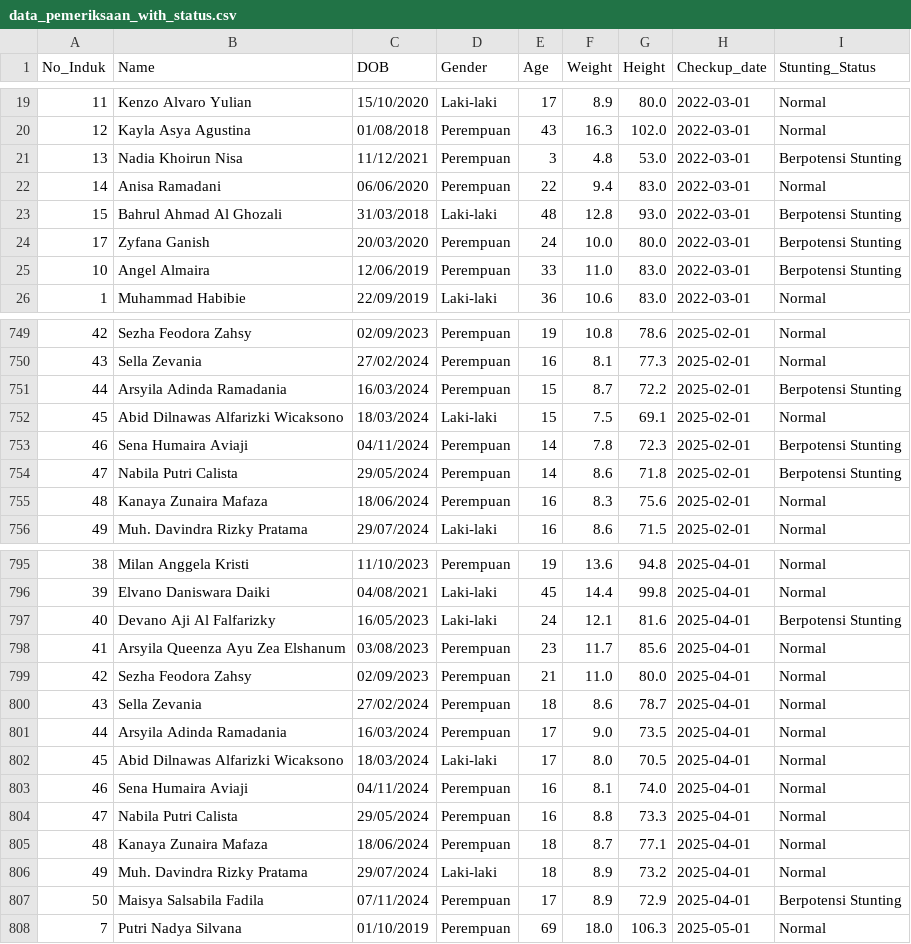
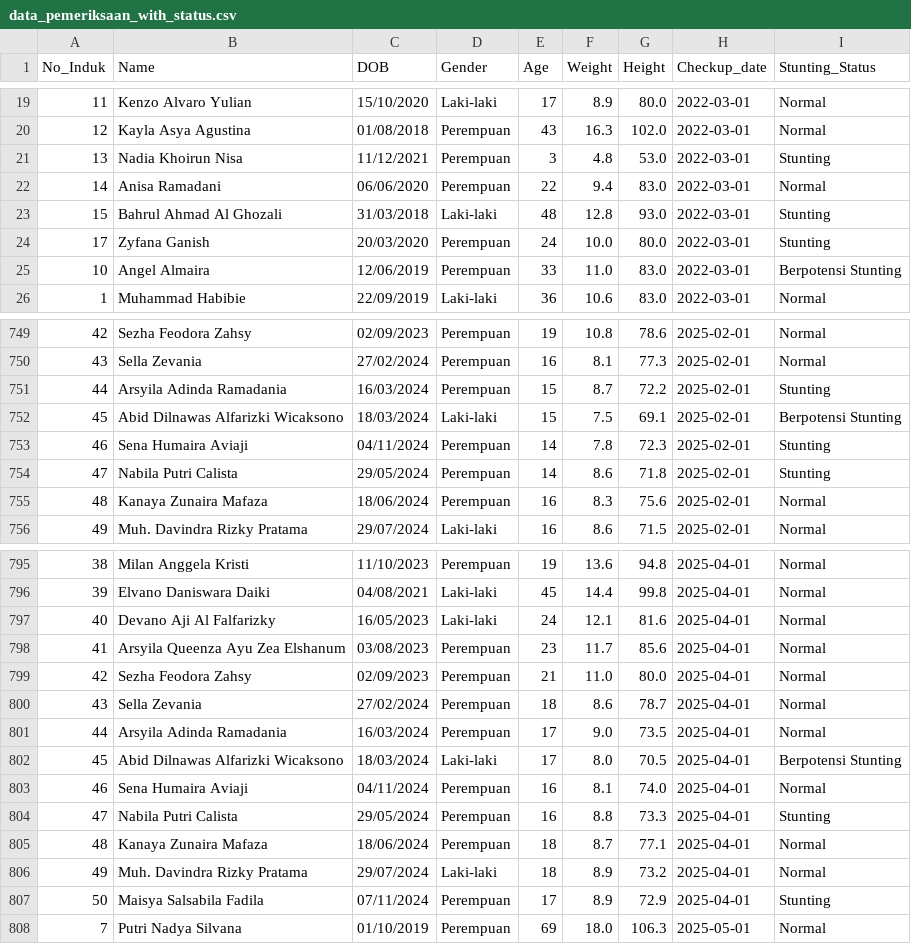
Before and after one commit to Faizz-spec/BackEnd-stunting, a CSV file: public/ml-model/Pemeriksaan/data_pemeriksaan_with_status.csv, drawn as a sheet; only a part is shown, gaps mark what is left out; the diff covers the shown part only.

```diff
--- a/public/ml-model/Pemeriksaan/data_pemeriksaan_with_status.csv
+++ b/public/ml-model/Pemeriksaan/data_pemeriksaan_with_status.csv
@@ -20,6 +20,6 @@ No_Induk,Name,DOB,Gender,Age,Weight,Height,Checkup_date,Stunting_Status
 12,Kayla Asya Agustina,01/08/2018,Perempuan,43,16.3,102.0,2022-03-01,Normal
-13,Nadia Khoirun Nisa,11/12/2021,Perempuan,3,4.8,53.0,2022-03-01,Berpotensi Stunting
+13,Nadia Khoirun Nisa,11/12/2021,Perempuan,3,4.8,53.0,2022-03-01,Stunting
 14,Anisa Ramadani,06/06/2020,Perempuan,22,9.4,83.0,2022-03-01,Normal
-15,Bahrul Ahmad Al Ghozali,31/03/2018,Laki-laki,48,12.8,93.0,2022-03-01,Berpotensi Stunting
-17,Zyfana Ganish,20/03/2020,Perempuan,24,10.0,80.0,2022-03-01,Berpotensi Stunting
+15,Bahrul Ahmad Al Ghozali,31/03/2018,Laki-laki,48,12.8,93.0,2022-03-01,Stunting
+17,Zyfana Ganish,20/03/2020,Perempuan,24,10.0,80.0,2022-03-01,Stunting
 10,Angel Almaira,12/06/2019,Perempuan,33,11.0,83.0,2022-03-01,Berpotensi Stunting
@@ -750,6 +750,6 @@ No_Induk,Name,DOB,Gender,Age,Weight,Height,Checkup_date,Stunting_Status
 43,Sella Zevania,27/02/2024,Perempuan,16,8.1,77.3,2025-02-01,Normal
-44,Arsyila Adinda Ramadania,16/03/2024,Perempuan,15,8.7,72.2,2025-02-01,Berpotensi Stunting
-45,Abid Dilnawas Alfarizki Wicaksono,18/03/2024,Laki-laki,15,7.5,69.1,2025-02-01,Normal
-46,Sena Humaira Aviaji,04/11/2024,Perempuan,14,7.8,72.3,2025-02-01,Berpotensi Stunting
-47,Nabila Putri Calista,29/05/2024,Perempuan,14,8.6,71.8,2025-02-01,Berpotensi Stunting
+44,Arsyila Adinda Ramadania,16/03/2024,Perempuan,15,8.7,72.2,2025-02-01,Stunting
+45,Abid Dilnawas Alfarizki Wicaksono,18/03/2024,Laki-laki,15,7.5,69.1,2025-02-01,Berpotensi Stunting
+46,Sena Humaira Aviaji,04/11/2024,Perempuan,14,7.8,72.3,2025-02-01,Stunting
+47,Nabila Putri Calista,29/05/2024,Perempuan,14,8.6,71.8,2025-02-01,Stunting
 48,Kanaya Zunaira Mafaza,18/06/2024,Perempuan,16,8.3,75.6,2025-02-01,Normal
@@ -796,3 +796,3 @@ No_Induk,Name,DOB,Gender,Age,Weight,Height,Checkup_date,Stunting_Status
 39,Elvano Daniswara Daiki,04/08/2021,Laki-laki,45,14.4,99.8,2025-04-01,Normal
-40,Devano Aji Al Falfarizky,16/05/2023,Laki-laki,24,12.1,81.6,2025-04-01,Berpotensi Stunting
+40,Devano Aji Al Falfarizky,16/05/2023,Laki-laki,24,12.1,81.6,2025-04-01,Normal
 41,Arsyila Queenza Ayu Zea Elshanum,03/08/2023,Perempuan,23,11.7,85.6,2025-04-01,Normal
@@ -801,8 +801,8 @@ No_Induk,Name,DOB,Gender,Age,Weight,Height,Checkup_date,Stunting_Status
 44,Arsyila Adinda Ramadania,16/03/2024,Perempuan,17,9.0,73.5,2025-04-01,Normal
-45,Abid Dilnawas Alfarizki Wicaksono,18/03/2024,Laki-laki,17,8.0,70.5,2025-04-01,Normal
+45,Abid Dilnawas Alfarizki Wicaksono,18/03/2024,Laki-laki,17,8.0,70.5,2025-04-01,Berpotensi Stunting
 46,Sena Humaira Aviaji,04/11/2024,Perempuan,16,8.1,74.0,2025-04-01,Normal
-47,Nabila Putri Calista,29/05/2024,Perempuan,16,8.8,73.3,2025-04-01,Normal
+47,Nabila Putri Calista,29/05/2024,Perempuan,16,8.8,73.3,2025-04-01,Stunting
 48,Kanaya Zunaira Mafaza,18/06/2024,Perempuan,18,8.7,77.1,2025-04-01,Normal
 49,Muh. Davindra Rizky Pratama,29/07/2024,Laki-laki,18,8.9,73.2,2025-04-01,Normal
-50,Maisya Salsabila Fadila,07/11/2024,Perempuan,17,8.9,72.9,2025-04-01,Berpotensi Stunting
+50,Maisya Salsabila Fadila,07/11/2024,Perempuan,17,8.9,72.9,2025-04-01,Stunting
 7,Putri Nadya Silvana,01/10/2019,Perempuan,69,18.0,106.3,2025-05-01,Normal
```
Also changed, not shown: 79 edited cells elsewhere in this file, 26 other files.
